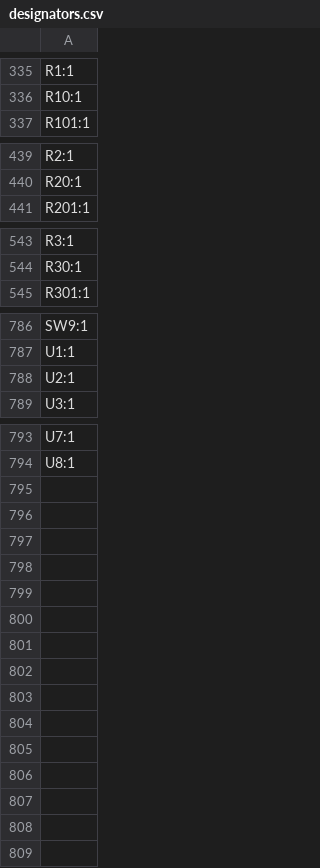
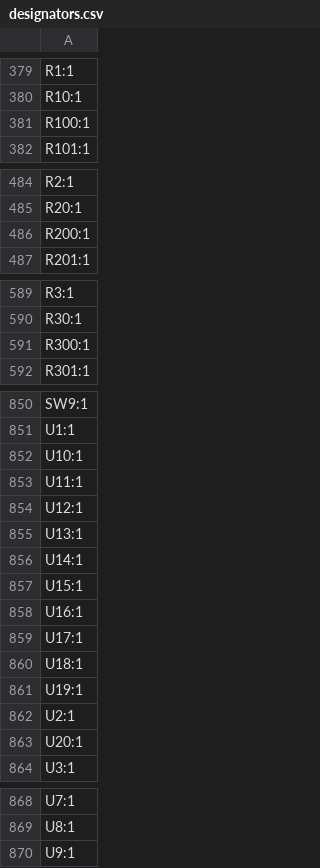
Before and after one commit to skylar-slideshows/Digilog_Capstone, a CSV file: PCB_CAD/BUCKET_CONTROLS/production/designators.csv, drawn as a sheet; only a part is shown, gaps mark what is left out; the diff covers the shown part only; the diff names each change by its address in the sheet, - before the commit and + after, or states it on an @@ line.

```diff
--- a/PCB_CAD/BUCKET_CONTROLS/production/designators.csv
+++ b/PCB_CAD/BUCKET_CONTROLS/production/designators.csv
+row 381: R100:1
+row 486: R200:1
+row 591: R300:1
+row 852: U10:1
+row 853: U11:1
+row 854: U12:1
+row 855: U13:1
+row 856: U14:1
+row 857: U15:1
+row 858: U16:1
+row 859: U17:1
+row 860: U18:1
+row 861: U19:1
+row 863: U20:1
+row 870: U9:1
```
Also changed, not shown: 65 added rows and 4 removed rows elsewhere in this file, PCB_CAD/BUCKET_CONTROLS/production/bom.csv, PCB_CAD/BUCKET_CONTROLS/production/positions.csv, 13 other files.
